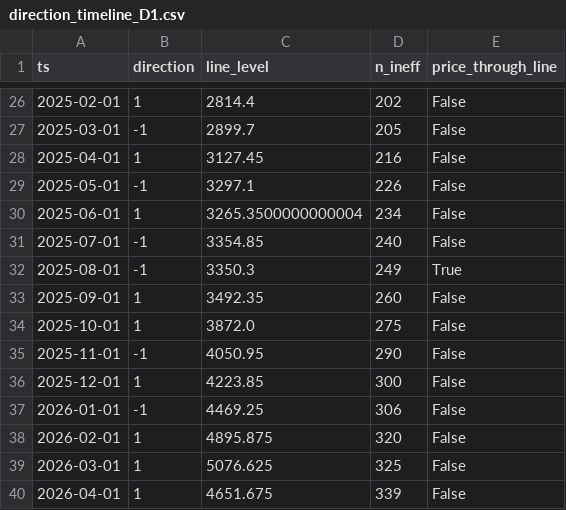
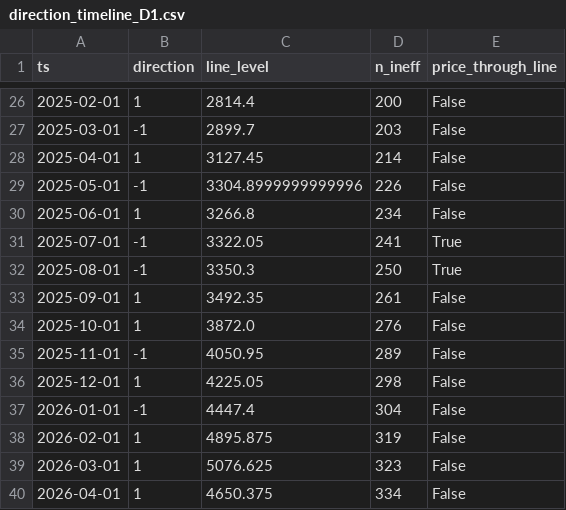
Before and after one commit to BPFeijen/FluxQuantumAI_APEX, a CSV file: _audit/pp_sprint/ats_trend_line_part_a/direction_timeline_D1.csv, drawn as a sheet; only a part is shown, gaps mark what is left out; the diff covers the shown part only.

```diff
--- a/_audit/pp_sprint/ats_trend_line_part_a/direction_timeline_D1.csv
+++ b/_audit/pp_sprint/ats_trend_line_part_a/direction_timeline_D1.csv
@@ -26,15 +26,15 @@ ts,direction,line_level,n_ineff,price_through_line
-2025-02-01,1,2814.4,202,False
-2025-03-01,-1,2899.7,205,False
-2025-04-01,1,3127.45,216,False
-2025-05-01,-1,3297.1,226,False
-2025-06-01,1,3265.3500000000004,234,False
-2025-07-01,-1,3354.85,240,False
-2025-08-01,-1,3350.3,249,True
-2025-09-01,1,3492.35,260,False
-2025-10-01,1,3872.0,275,False
-2025-11-01,-1,4050.95,290,False
-2025-12-01,1,4223.85,300,False
-2026-01-01,-1,4469.25,306,False
-2026-02-01,1,4895.875,320,False
-2026-03-01,1,5076.625,325,False
-2026-04-01,1,4651.675,339,False
+2025-02-01,1,2814.4,200,False
+2025-03-01,-1,2899.7,203,False
+2025-04-01,1,3127.45,214,False
+2025-05-01,-1,3304.8999999999996,226,False
+2025-06-01,1,3266.8,234,False
+2025-07-01,-1,3322.05,241,True
+2025-08-01,-1,3350.3,250,True
+2025-09-01,1,3492.35,261,False
+2025-10-01,1,3872.0,276,False
+2025-11-01,-1,4050.95,289,False
+2025-12-01,1,4225.05,298,False
+2026-01-01,-1,4447.4,304,False
+2026-02-01,1,4895.875,319,False
+2026-03-01,1,5076.625,323,False
+2026-04-01,1,4650.375,334,False
```
Also changed, not shown: 32 edited cells elsewhere in this file, 7 other files.
